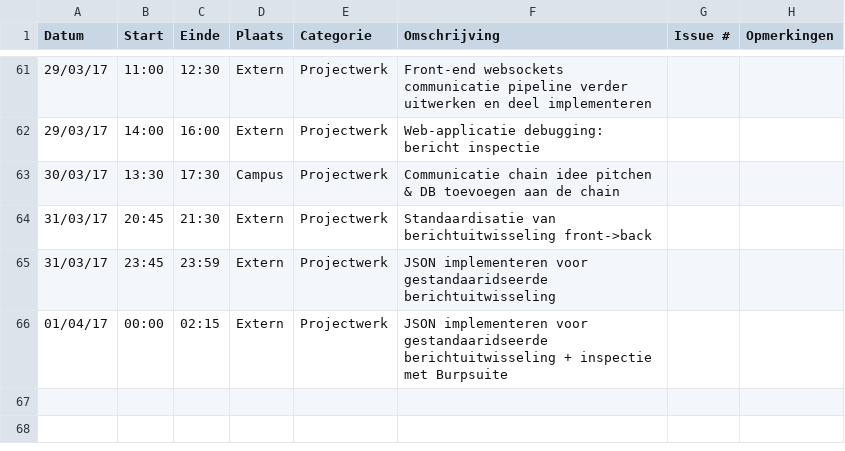
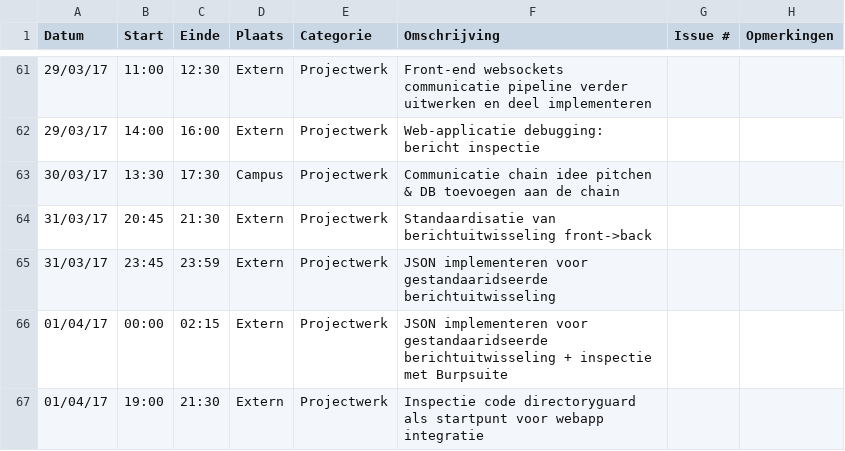
Before and after one commit to OpenWebslides/conversion-tool, a CSV file: Laurens-D'hoogeLogboek.csv, drawn as a sheet; only a part is shown, gaps mark what is left out.

Commit message:
logboek update

```diff
--- a/Laurens-D'hoogeLogboek.csv
+++ b/Laurens-D'hoogeLogboek.csv
@@ -66 +66,2 @@ Datum,Start,Einde,Plaats,Categorie,Omschrijving,Issue #,Opmerkingen
 01/04/17,00:00,02:15,Extern,Projectwerk,JSON implementeren voor gestandaaridseerde berichtuitwisseling + inspectie met Burpsuite,,
+01/04/17,19:00,21:30,Extern,Projectwerk,Inspectie code directoryguard als startpunt voor webapp integratie,,
```
